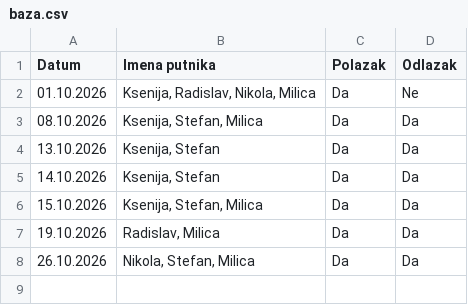
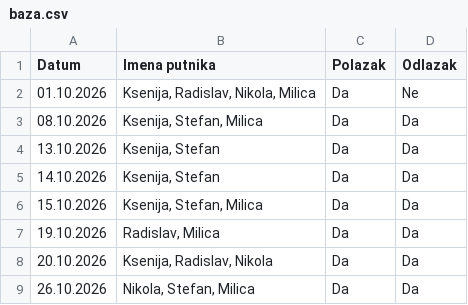
Before and after one commit to GeorgeTheGallant/TravelMB, a CSV file: baza.csv, drawn as a sheet; the diff names each change by its address in the sheet, - before the commit and + after, or states it on an @@ line.

Commit message:
Automatsko osvežavanje baze putnika

```diff
--- a/baza.csv
+++ b/baza.csv
+row 8: 20.10.2026 | Ksenija, Radislav, Nikola | Da | Da
```
